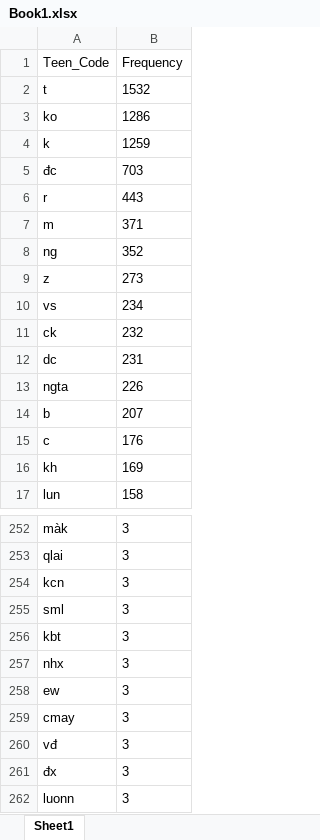
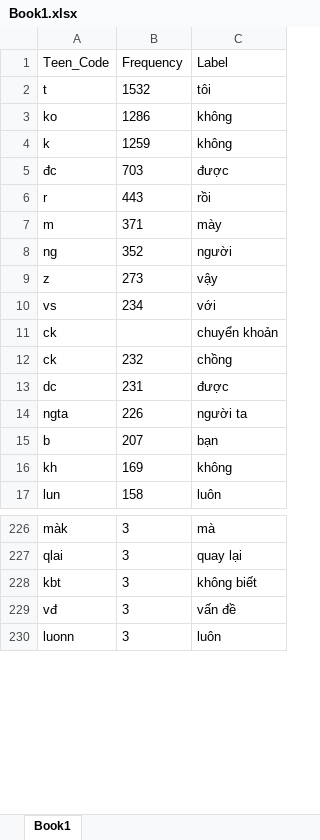
Before and after one commit to sonle17092006/TeenCodeTranslator, an Excel workbook: Book1.xlsx, sheet Book1, drawn as a sheet; only a part is shown, gaps mark what is left out; values as stored, in another font and other column widths than the file's, no borders; removed rows and columns are numbered as before the commit, all else as after; the diff covers the shown part only; the diff names each change by its address in the sheet, - before the commit and + after, or states it on an @@ line.

```diff
--- a/Book1.xlsx (sheet Book1)
+++ b/Book1.xlsx (sheet Book1)
-sheet tab: Sheet1
+sheet tab: Book1
+column C (Label), rows 2-10: tôi | không | không | được | rồi | mày | người | vậy | với; rows 12-17: chồng | được | người ta | bạn | không | luôn; rows 226-230: mà | quay lại | không biết | vấn đề | luôn
+row 11: ck |  | chuyển khoản
-row 15: c | 176
-row 254: kcn | 3
-row 255: sml | 3
-row 257: nhx | 3
-row 258: ew | 3
-row 259: cmay | 3
-row 261: đx | 3
```
Also changed, not shown: 7 added rows and 44 removed rows elsewhere in this sheet, 2 other files.
